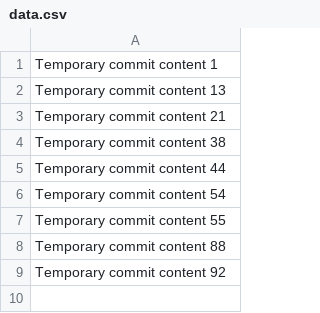
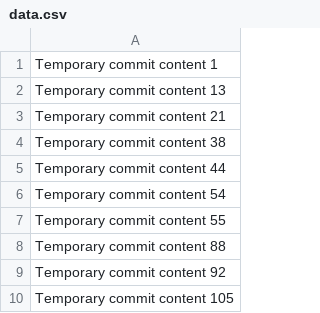
Before and after one commit to yourssaido/EduTrack, a CSV file: data.csv, drawn as a sheet; the diff names each change by its address in the sheet, - before the commit and + after, or states it on an @@ line.

```diff
--- a/data.csv
+++ b/data.csv
+row 10: Temporary commit content 105
```
